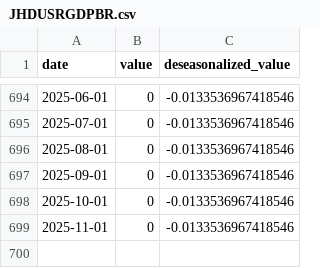
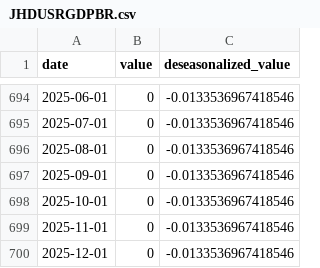
Before and after one commit to markgsheppard/SahmRule, a CSV file: data-source/tool-data/JHDUSRGDPBR.csv, drawn as a sheet; only a part is shown, gaps mark what is left out; the diff names each change by its address in the sheet, - before the commit and + after, or states it on an @@ line.

```diff
--- a/data-source/tool-data/JHDUSRGDPBR.csv
+++ b/data-source/tool-data/JHDUSRGDPBR.csv
+row 700: 2025-12-01 | 0 | -0.0133536967418546
```
Also changed, not shown: data-source/tool-data/USARECDM.csv, data-source/tool-data/USEPUINDXD.csv, 2 other files.
